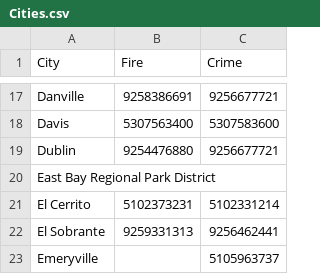
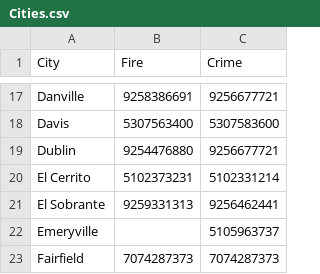
Before and after one commit to samarthv/EmergencyFastrack, a CSV file: EmergencyFastrack/backend/Cities.csv, drawn as a sheet; only a part is shown, gaps mark what is left out; the shorter side is filled out with more unchanged rows.

Commit message:
deleted east bay park district

```diff
--- a/EmergencyFastrack/backend/Cities.csv
+++ b/EmergencyFastrack/backend/Cities.csv
@@ -19,3 +19,2 @@ Davis,5307563400,5307583600
 Dublin,9254476880,9256677721
-East Bay Regional Park District,,
 El Cerrito,5102373231,5102331214
```
